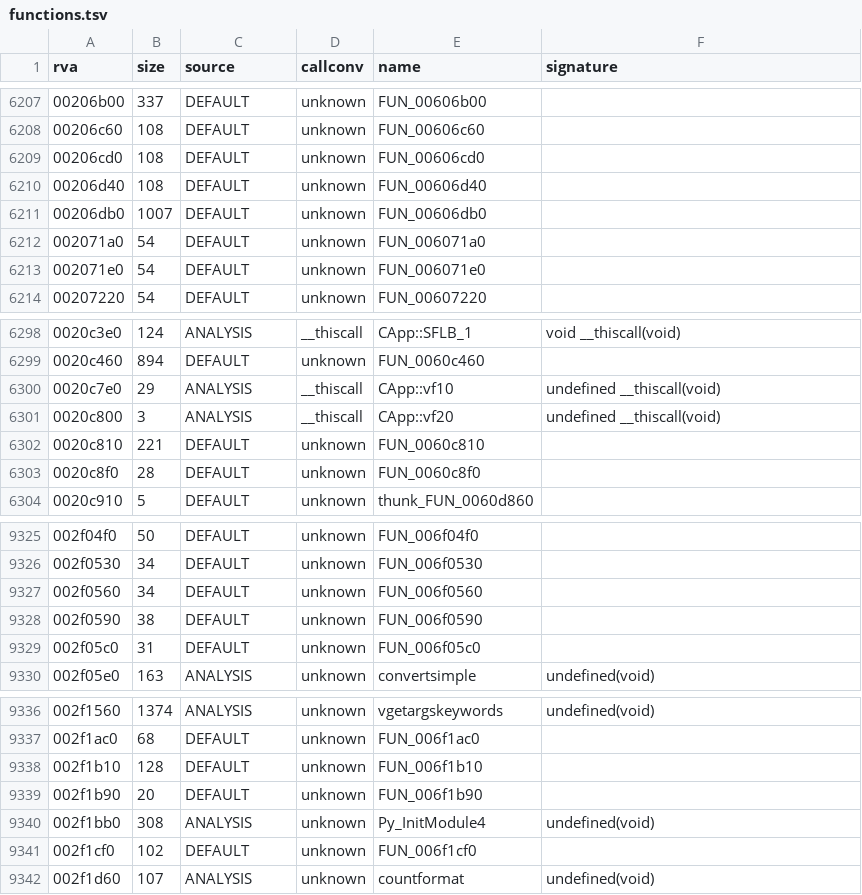
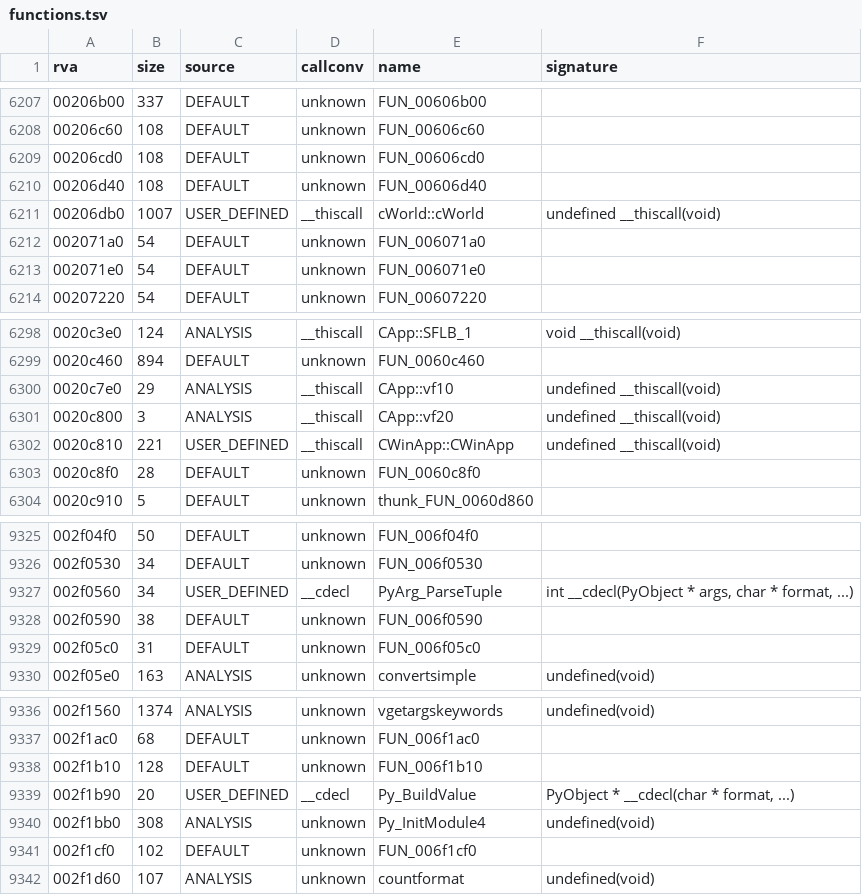
Before and after one commit to Blackwolf1337/scrapland, a TSV file: symbols/functions.tsv, drawn as a sheet; only a part is shown, gaps mark what is left out.

Commit message:
Hook DLL with first C functions and in-game diff test
dinput8.dll proxy: checks the 1.6.1 build, thunks for exe functions, jmp
hooks switchable in scrapdecomp.ini. First C versions: Scrap.GetLevelPath,
Scrap.GetMoney, SWeap.GetNWeap. difftest.sh runs a Python script inside the
game with the C functions and the originals and compares the results.
Hand-made names for the Python API, cWorld and CWinApp in symbols/.

```diff
--- a/symbols/functions.tsv
+++ b/symbols/functions.tsv
@@ -6210,3 +6210,3 @@ rva	size	source	callconv	name	signature
 00206d40	108	DEFAULT	unknown	FUN_00606d40	
-00206db0	1007	DEFAULT	unknown	FUN_00606db0	
+00206db0	1007	USER_DEFINED	__thiscall	cWorld::cWorld	undefined __thiscall(void)
 002071a0	54	DEFAULT	unknown	FUN_006071a0	
@@ -6301,3 +6301,3 @@ rva	size	source	callconv	name	signature
 0020c800	3	ANALYSIS	__thiscall	CApp::vf20	undefined __thiscall(void)
-0020c810	221	DEFAULT	unknown	FUN_0060c810	
+0020c810	221	USER_DEFINED	__thiscall	CWinApp::CWinApp	undefined __thiscall(void)
 0020c8f0	28	DEFAULT	unknown	FUN_0060c8f0	
@@ -9326,3 +9326,3 @@ rva	size	source	callconv	name	signature
 002f0530	34	DEFAULT	unknown	FUN_006f0530	
-002f0560	34	DEFAULT	unknown	FUN_006f0560	
+002f0560	34	USER_DEFINED	__cdecl	PyArg_ParseTuple	int __cdecl(PyObject * args, char * format, ...)
 002f0590	38	DEFAULT	unknown	FUN_006f0590	
@@ -9338,3 +9338,3 @@ rva	size	source	callconv	name	signature
 002f1b10	128	DEFAULT	unknown	FUN_006f1b10	
-002f1b90	20	DEFAULT	unknown	FUN_006f1b90	
+002f1b90	20	USER_DEFINED	__cdecl	Py_BuildValue	PyObject * __cdecl(char * format, ...)
 002f1bb0	308	ANALYSIS	unknown	Py_InitModule4	undefined(void)
```
Also changed, not shown: symbols/globals.tsv, 25 other files.
